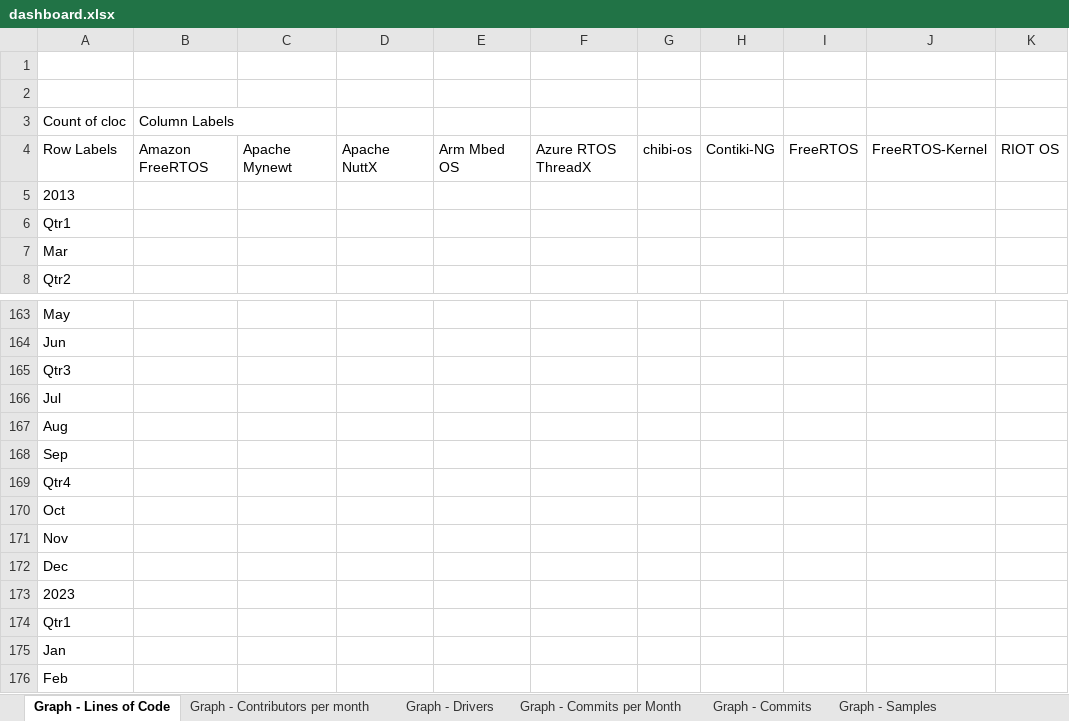
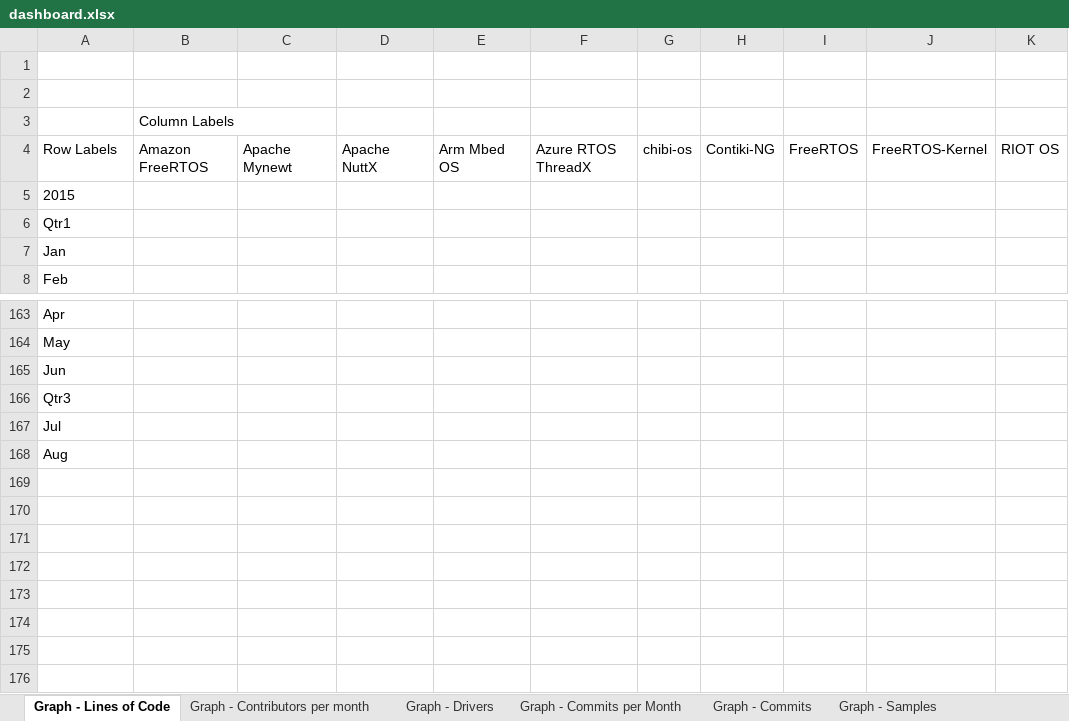
Before and after one commit to kartben/zephyr-repo-metrics, an Excel workbook: dashboard-files/dashboard.xlsx, sheet Graph - Lines of Code, drawn as a sheet; only a part is shown, gaps mark what is left out; values as stored, in another font and other column widths than the file's, no borders; charts and pictures not drawn; rows hold the shown columns only; the diff names each change by its address in the sheet, - before the commit and + after, or states it on an @@ line.

```diff
--- a/dashboard-files/dashboard.xlsx (sheet Graph - Lines of Code)
+++ b/dashboard-files/dashboard.xlsx (sheet Graph - Lines of Code)
@@ column A renumbered between rows 3 and 168 @@
-row 169: Qtr4
-row 170: Oct
-row 171: Nov
-row 172: Dec
-row 173: 2023
-row 174: Qtr1
-row 175: Jan
-row 176: Feb
```
Also changed, not shown: sheet ALL, sheet Graph - Drivers, sheet Graph - Samples, sheet Graph - Supported boards, sheet Graph - Commits, sheet Graph - Commits per Month, 1 more sheet, charts or pictures.
